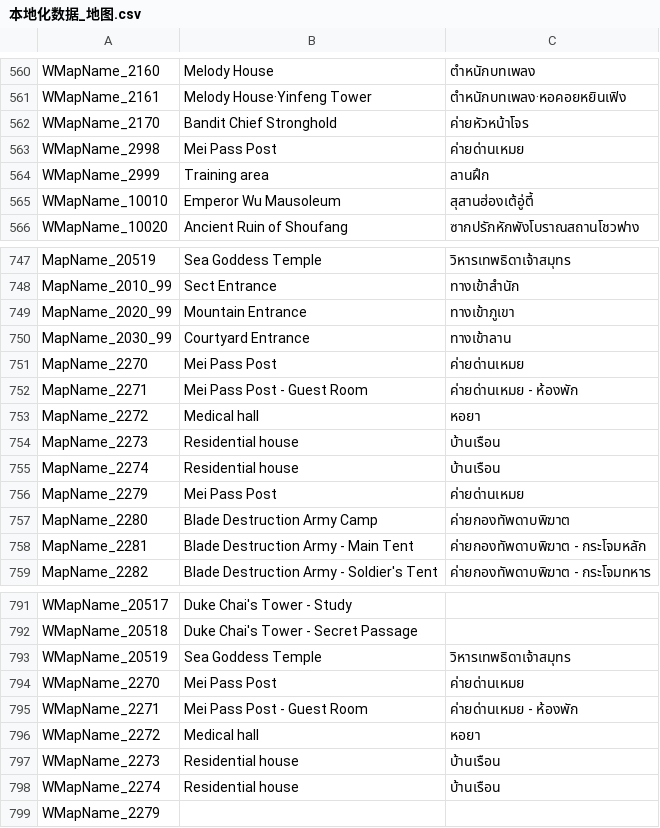
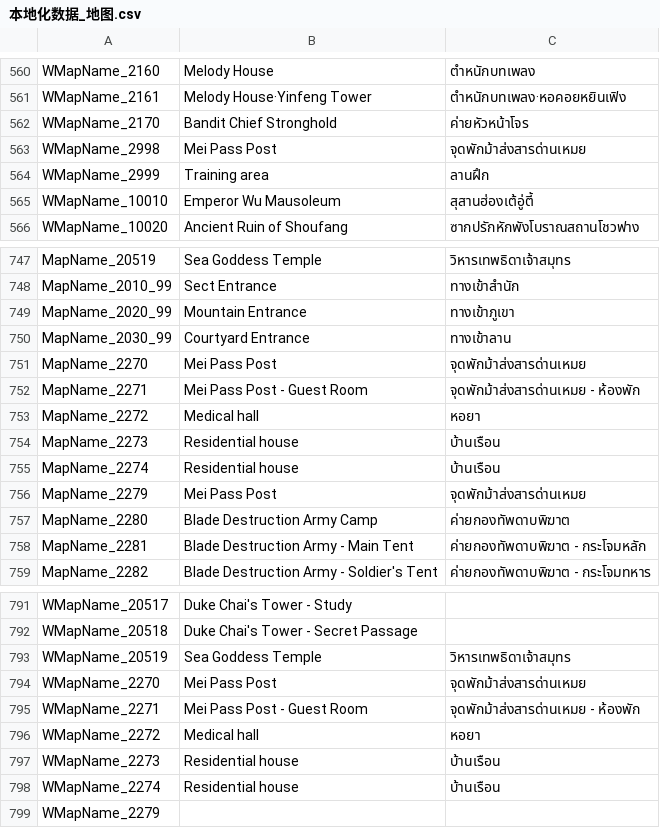
Before and after one commit to 1ookilo/WulinSH-TH, a CSV file: WulinPy/GenerateCSVtoXSLX/csv_input/本地化数据_地图.csv, drawn as a sheet; only a part is shown, gaps mark what is left out.

```diff
--- a/WulinPy/GenerateCSVtoXSLX/csv_input/本地化数据_地图.csv
+++ b/WulinPy/GenerateCSVtoXSLX/csv_input/本地化数据_地图.csv
@@ -562,3 +562,3 @@ WMapName_2161,Melody House·Yinfeng Tower,ตำหนักบทเพลง·
 WMapName_2170,Bandit Chief Stronghold,ค่ายหัวหน้าโจร
-WMapName_2998,Mei Pass Post,ค่ายด่านเหมย
+WMapName_2998,Mei Pass Post,จุดพักม้าส่งสารด่านเหมย
 WMapName_2999,Training area,ลานฝึก
@@ -750,4 +750,4 @@ MapName_2020_99,Mountain Entrance,ทางเข้าภูเขา
 MapName_2030_99,Courtyard Entrance,ทางเข้าลาน
-MapName_2270,Mei Pass Post,ค่ายด่านเหมย
-MapName_2271,Mei Pass Post - Guest Room,ค่ายด่านเหมย - ห้องพัก
+MapName_2270,Mei Pass Post,จุดพักม้าส่งสารด่านเหมย
+MapName_2271,Mei Pass Post - Guest Room,จุดพักม้าส่งสารด่านเหมย - ห้องพัก
 MapName_2272,Medical hall,หอยา
@@ -755,3 +755,3 @@ MapName_2273,Residential house,บ้านเรือน
 MapName_2274,Residential house,บ้านเรือน
-MapName_2279,Mei Pass Post,ค่ายด่านเหมย
+MapName_2279,Mei Pass Post,จุดพักม้าส่งสารด่านเหมย
 MapName_2280,Blade Destruction Army Camp,ค่ายกองทัพดาบพิฆาต
@@ -793,4 +793,4 @@ WMapName_20518,Duke Chai's Tower - Secret Passage
 WMapName_20519,Sea Goddess Temple,วิหารเทพธิดาเจ้าสมุทร
-WMapName_2270,Mei Pass Post,ค่ายด่านเหมย
-WMapName_2271,Mei Pass Post - Guest Room,ค่ายด่านเหมย - ห้องพัก
+WMapName_2270,Mei Pass Post,จุดพักม้าส่งสารด่านเหมย
+WMapName_2271,Mei Pass Post - Guest Room,จุดพักม้าส่งสารด่านเหมย - ห้องพัก
 WMapName_2272,Medical hall,หอยา
```
Also changed, not shown: WulinPy/GenerateCSVtoXSLX/csv_input/本地化数据_DLC1_批量类型的文本_NoCode.csv, WulinPy/GenerateCSVtoXSLX/csv_input/本地化数据_DLC1_物品本地化_NoCode.csv, 8 other files.
